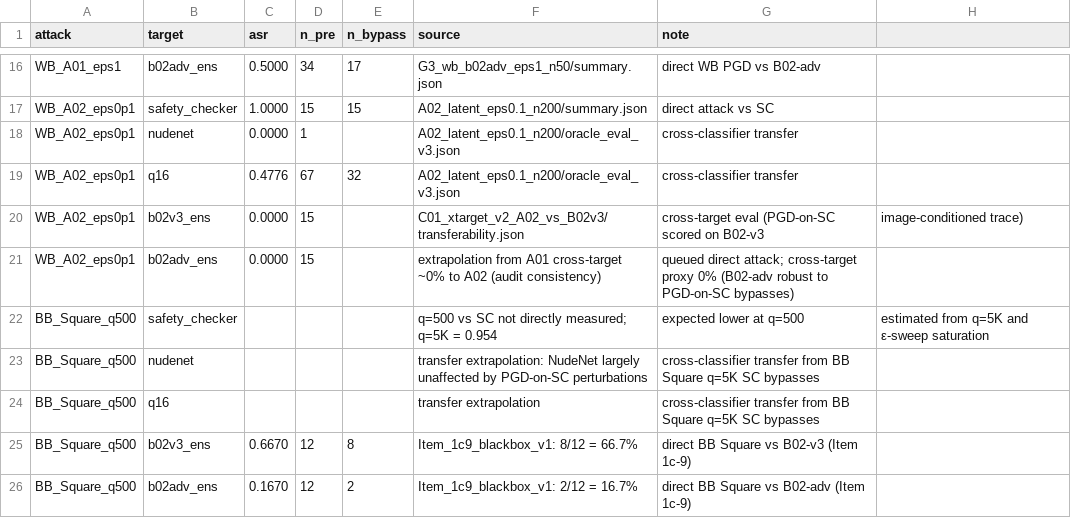
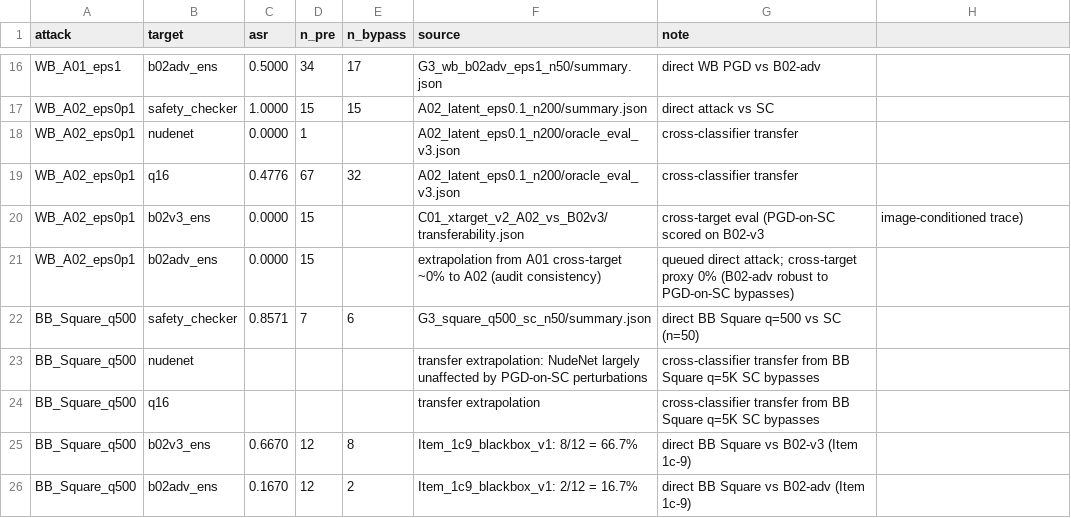
Before and after one commit to Swadesh06/gen_ai_project_diffusion_interp, a CSV file: outputs/tables/G3_full_grid.csv, drawn as a sheet; only a part is shown, gaps mark what is left out; removed rows and columns are numbered as before the commit, all else as after; the diff names each change by its address in the sheet, - before the commit and + after, or states it on an @@ line.

```diff
--- a/outputs/tables/G3_full_grid.csv
+++ b/outputs/tables/G3_full_grid.csv
-row 22: BB_Square_q500 | safety_checker |  |  |  | q=500 vs SC not directly measured; q=5K = 0.954 | expected lower at q=500 | estimated from q=5K and ε-sweep saturation
+row 22: BB_Square_q500 | safety_checker | 0.8571 | 7 | 6 | G3_square_q500_sc_n50/summary.json | direct BB Square q=500 vs SC (n=50)
```
Also changed, not shown: 3 other files.
